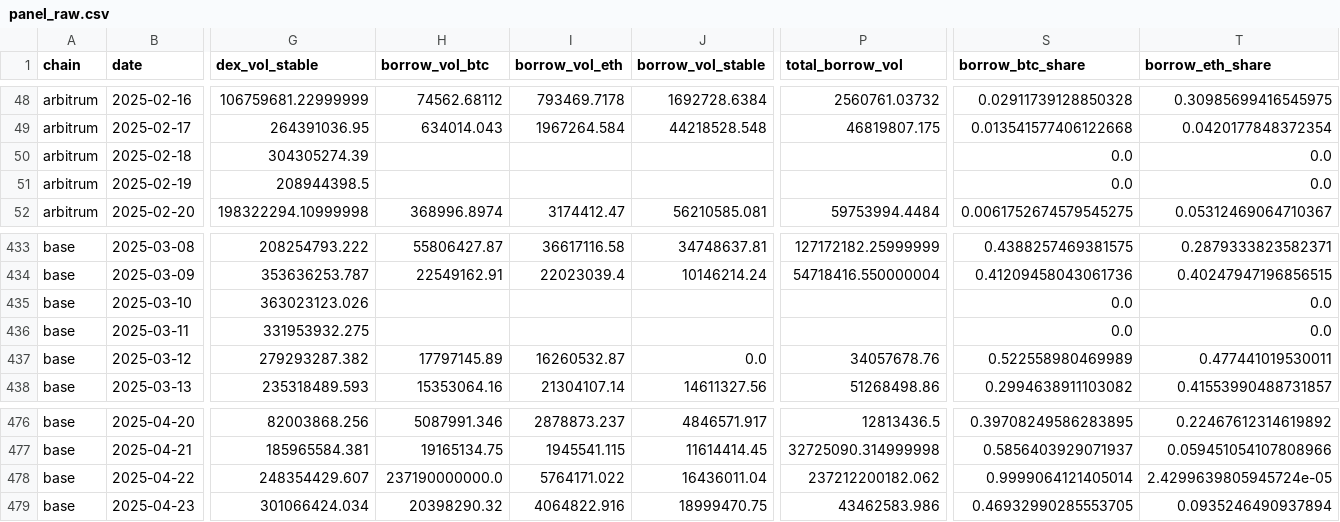
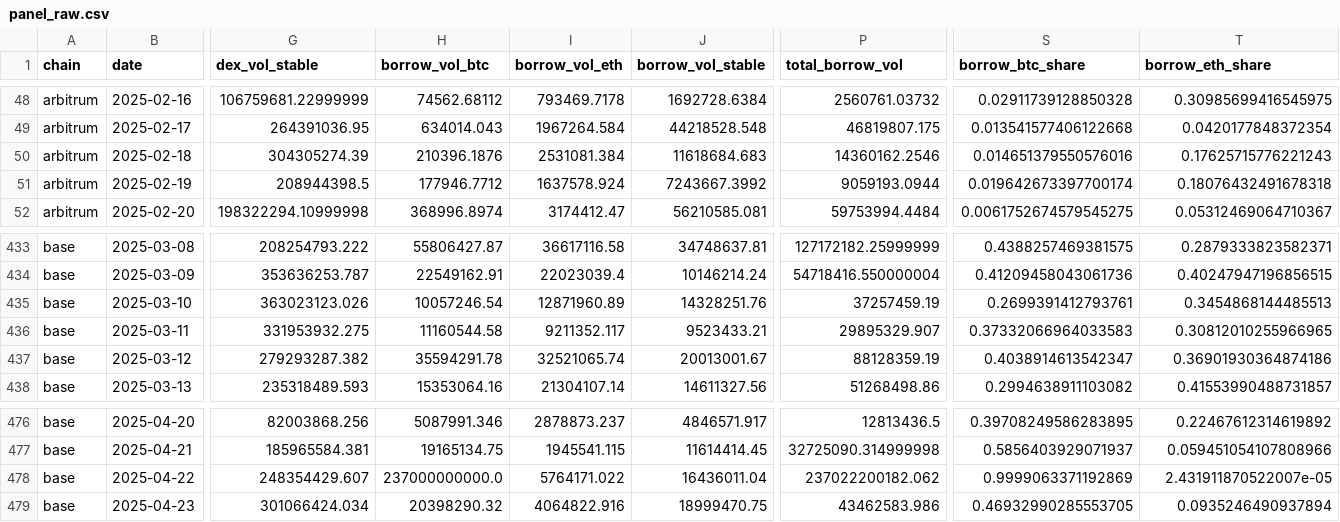
Before and after one commit to charliemarketplace/revenue-tvl-study, a CSV file: data/processed/panel_raw.csv, drawn as a sheet; only a part is shown, gaps mark what is left out; the diff covers the shown part only; the diff names each change by its address in the sheet, - before the commit and + after, or states it on an @@ line.

```diff
--- a/data/processed/panel_raw.csv
+++ b/data/processed/panel_raw.csv
-H50 (borrow_vol_btc): (empty)
+H50 (borrow_vol_btc): 210396.1876
-I50 (borrow_vol_eth): (empty)
+I50 (borrow_vol_eth): 2531081.384
-J50 (borrow_vol_stable): (empty)
+J50 (borrow_vol_stable): 11618684.683
-P50 (total_borrow_vol): (empty)
+P50 (total_borrow_vol): 14360162.2546
-S50 (borrow_btc_share): 0.0
+S50 (borrow_btc_share): 0.014651379550576016
-T50 (borrow_eth_share): 0.0
+T50 (borrow_eth_share): 0.17625715776221243
-H51 (borrow_vol_btc): (empty)
+H51 (borrow_vol_btc): 177946.7712
-I51 (borrow_vol_eth): (empty)
+I51 (borrow_vol_eth): 1637578.924
-J51 (borrow_vol_stable): (empty)
+J51 (borrow_vol_stable): 7243667.3992
-P51 (total_borrow_vol): (empty)
+P51 (total_borrow_vol): 9059193.0944
-S51 (borrow_btc_share): 0.0
+S51 (borrow_btc_share): 0.019642673397700174
-T51 (borrow_eth_share): 0.0
+T51 (borrow_eth_share): 0.18076432491678318
-H435 (borrow_vol_btc): (empty)
+H435 (borrow_vol_btc): 10057246.54
-I435 (borrow_vol_eth): (empty)
+I435 (borrow_vol_eth): 12871960.89
-J435 (borrow_vol_stable): (empty)
+J435 (borrow_vol_stable): 14328251.76
-P435 (total_borrow_vol): (empty)
+P435 (total_borrow_vol): 37257459.19
-S435 (borrow_btc_share): 0.0
+S435 (borrow_btc_share): 0.2699391412793761
-T435 (borrow_eth_share): 0.0
+T435 (borrow_eth_share): 0.3454868144485513
-H436 (borrow_vol_btc): (empty)
+H436 (borrow_vol_btc): 11160544.58
-I436 (borrow_vol_eth): (empty)
+I436 (borrow_vol_eth): 9211352.117
-J436 (borrow_vol_stable): (empty)
+J436 (borrow_vol_stable): 9523433.21
-P436 (total_borrow_vol): (empty)
+P436 (total_borrow_vol): 29895329.907
-S436 (borrow_btc_share): 0.0
+S436 (borrow_btc_share): 0.37332066964033583
-T436 (borrow_eth_share): 0.0
+T436 (borrow_eth_share): 0.30812010255966965
-H437 (borrow_vol_btc): 17797145.89
+H437 (borrow_vol_btc): 35594291.78
-I437 (borrow_vol_eth): 16260532.87
+I437 (borrow_vol_eth): 32521065.74
-J437 (borrow_vol_stable): 0.0
+J437 (borrow_vol_stable): 20013001.67
-P437 (total_borrow_vol): 34057678.76
+P437 (total_borrow_vol): 88128359.19
-S437 (borrow_btc_share): 0.522558980469989
+S437 (borrow_btc_share): 0.4038914613542347
-T437 (borrow_eth_share): 0.477441019530011
+T437 (borrow_eth_share): 0.36901930364874186
-H478 (borrow_vol_btc): 237190000000.0
+H478 (borrow_vol_btc): 237000000000.0
-P478 (total_borrow_vol): 237212200182.062
+P478 (total_borrow_vol): 237022200182.062
-S478 (borrow_btc_share): 0.9999064121405014
+S478 (borrow_btc_share): 0.9999063371192869
-T478 (borrow_eth_share): 2.4299639805945724e-05
+T478 (borrow_eth_share): 2.431911870522007e-05
```
Also changed, not shown: 90 edited cells elsewhere in this file, data/processed/panel_model_ready.csv.
